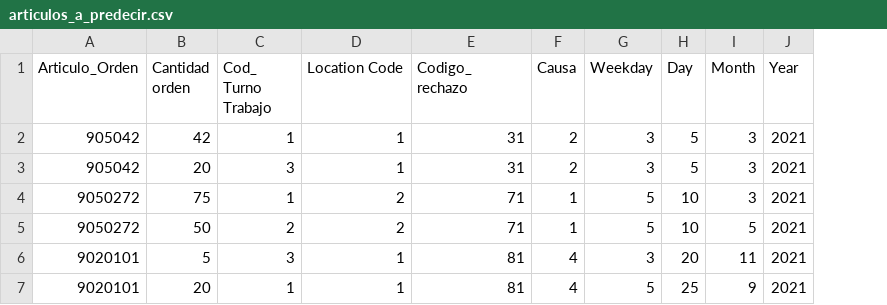
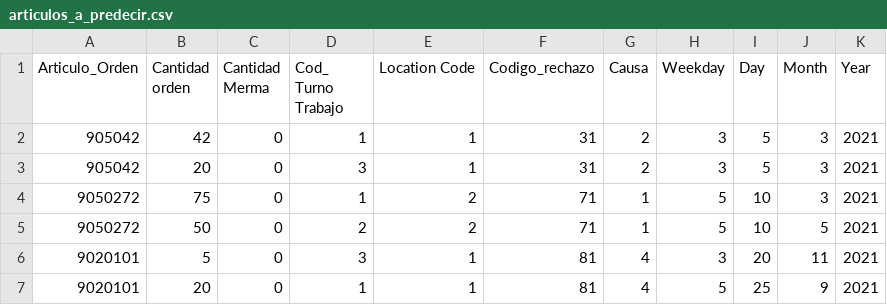
Before and after one commit to PabloPe4/TFM_VELARTE, a CSV file: deployment_prediction/articulos_a_predecir.csv, drawn as a sheet; addresses are those after the commit; the diff names each change by its address in the sheet, - before the commit and + after, or states it on an @@ line.

```diff
--- a/deployment_prediction/articulos_a_predecir.csv
+++ b/deployment_prediction/articulos_a_predecir.csv
+column C (Cantidad Merma), rows 2-7: all 0
-F1: Codigo_ rechazo
+F1: Codigo_rechazo
```
Also changed, not shown: 5 other files.
